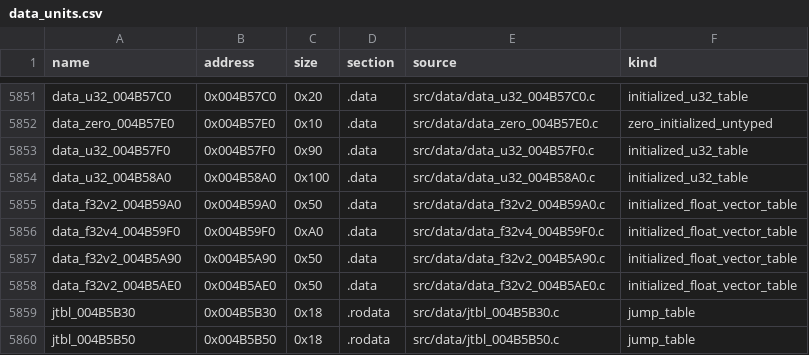
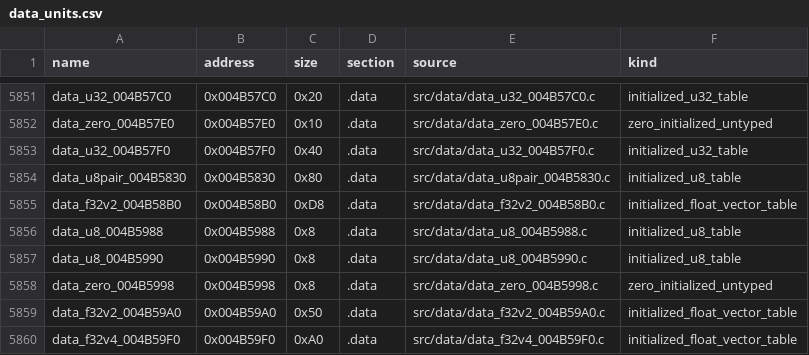
Before and after one commit to g-guthrie/mvc2-ps2-decomp, a CSV file: config/data_units.csv, drawn as a sheet; only a part is shown, gaps mark what is left out; the shorter side is filled out with more unchanged rows.

Commit message:
Recover bounded 4B58 selector tables

```diff
--- a/config/data_units.csv
+++ b/config/data_units.csv
@@ -5852,4 +5852,8 @@ data_u32_004B57C0,0x004B57C0,0x20,.data,src/data/data_u32_004B57C0.c,initialized
 data_zero_004B57E0,0x004B57E0,0x10,.data,src/data/data_zero_004B57E0.c,zero_initialized_untyped
-data_u32_004B57F0,0x004B57F0,0x90,.data,src/data/data_u32_004B57F0.c,initialized_u32_table
-data_u32_004B58A0,0x004B58A0,0x100,.data,src/data/data_u32_004B58A0.c,initialized_u32_table
+data_u32_004B57F0,0x004B57F0,0x40,.data,src/data/data_u32_004B57F0.c,initialized_u32_table
+data_u8pair_004B5830,0x004B5830,0x80,.data,src/data/data_u8pair_004B5830.c,initialized_u8_table
+data_f32v2_004B58B0,0x004B58B0,0xD8,.data,src/data/data_f32v2_004B58B0.c,initialized_float_vector_table
+data_u8_004B5988,0x004B5988,0x8,.data,src/data/data_u8_004B5988.c,initialized_u8_table
+data_u8_004B5990,0x004B5990,0x8,.data,src/data/data_u8_004B5990.c,initialized_u8_table
+data_zero_004B5998,0x004B5998,0x8,.data,src/data/data_zero_004B5998.c,zero_initialized_untyped
 data_f32v2_004B59A0,0x004B59A0,0x50,.data,src/data/data_f32v2_004B59A0.c,initialized_float_vector_table
```
Also changed, not shown: config/data_matches.csv, 8 other files.
